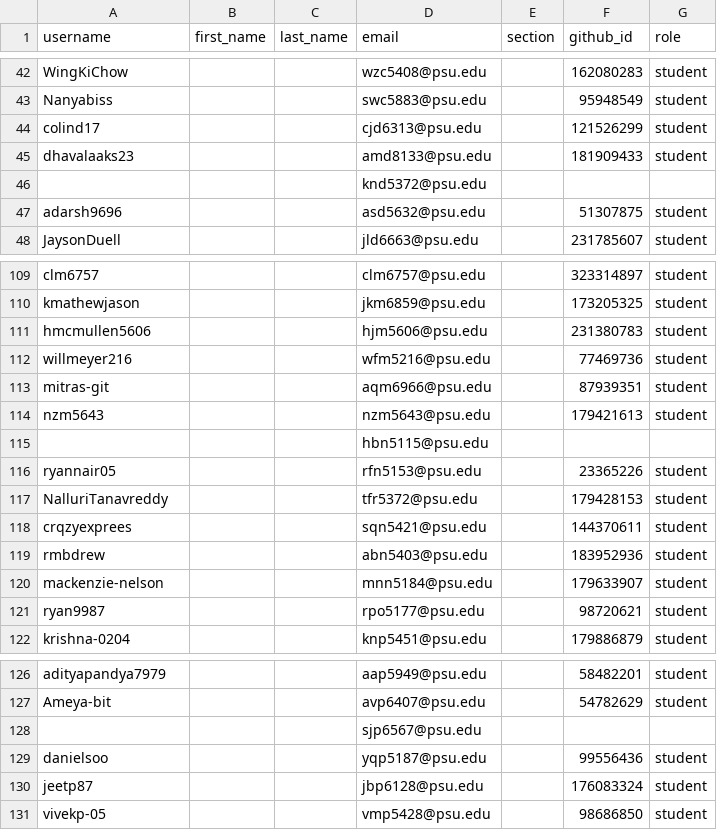
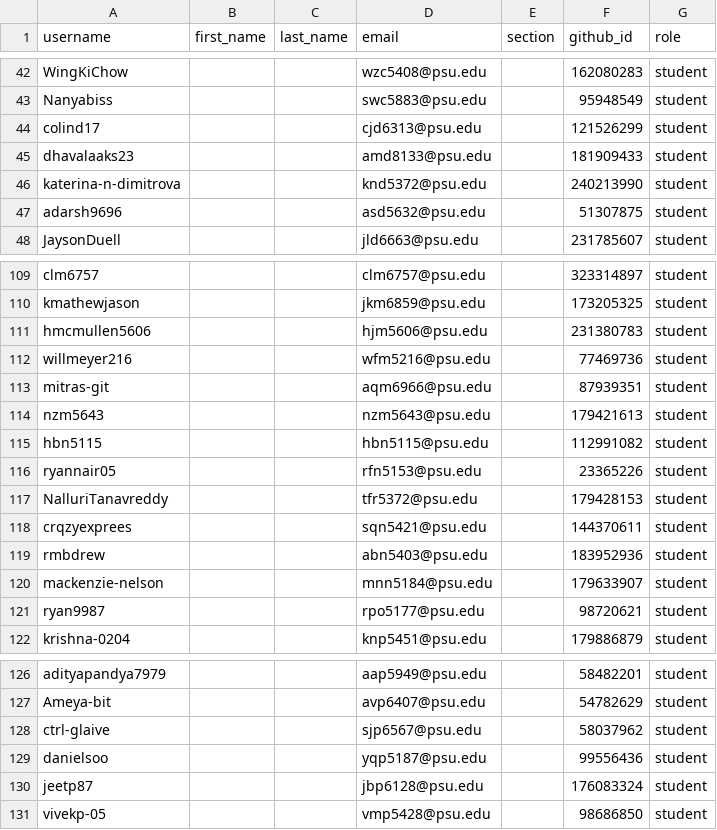
Before and after one commit to cmpsc473-fall2026/classroom50, a CSV file: cmpsc-473-fall-2026/roster.csv, drawn as a sheet; only a part is shown, gaps mark what is left out; removed rows and columns are numbered as before the commit, all else as after; the diff names each change by its address in the sheet, - before the commit and + after, or states it on an @@ line.

Commit message:
[Classroom 50] Sync roster from teams: cmpsc-473-fall-2026

```diff
--- a/cmpsc-473-fall-2026/roster.csv
+++ b/cmpsc-473-fall-2026/roster.csv
-row 46:  |  |  | knd5372@psu.edu
+row 46: katerina-n-dimitrova |  |  | knd5372@psu.edu |  | 240213990 | student
-row 115:  |  |  | hbn5115@psu.edu
+row 115: hbn5115 |  |  | hbn5115@psu.edu |  | 112991082 | student
-row 128:  |  |  | sjp6567@psu.edu
+row 128: ctrl-glaive |  |  | sjp6567@psu.edu |  | 58037962 | student
```
